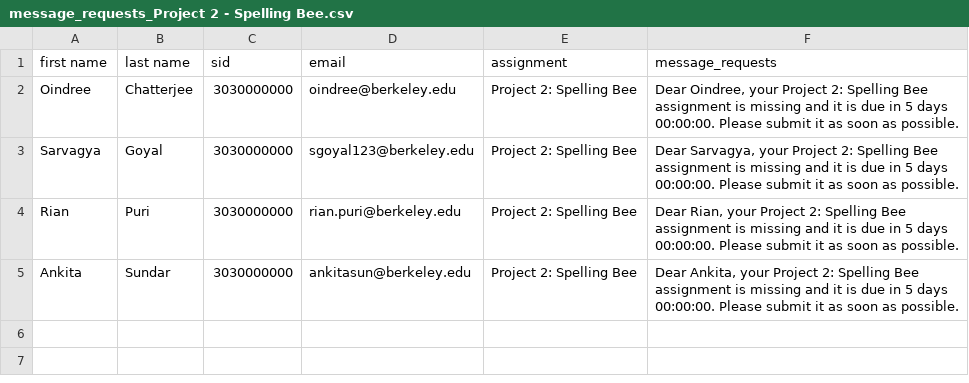
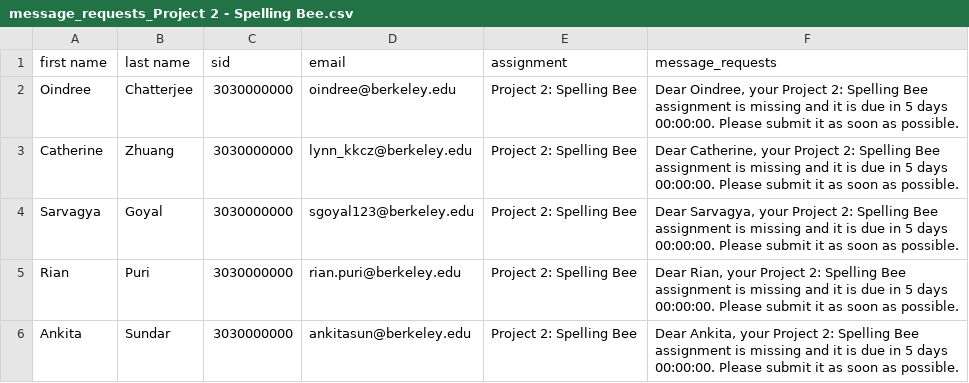
Before and after one commit to AFA-Tooling/remind, a CSV file: email-service/message_requests/message_requests_Project 2 - Spelling Bee.csv, drawn as a sheet; the diff names each change by its address in the sheet, - before the commit and + after, or states it on an @@ line.

```diff
--- a/email-service/message_requests/message_requests_Project 2 - Spelling Bee.csv
+++ b/email-service/message_requests/message_requests_Project 2 - Spelling Bee.csv
+row 3: Catherine | Zhuang | 3030000000 | lynn_kkcz@berkeley.edu | Project 2: Spelling Bee | Dear Catherine, your Project 2: Spelling Bee assignment is missing and it is due in 5 days 00:00:00. Please submit it as soon as possible.
```
Also changed, not shown: email-service/message_requests/message_requests_Project 1 - Wordlexe2x84xa2-lite.csv, email-service/message_requests/message_requests_Project 3 - 2048.csv, 2 other files.
